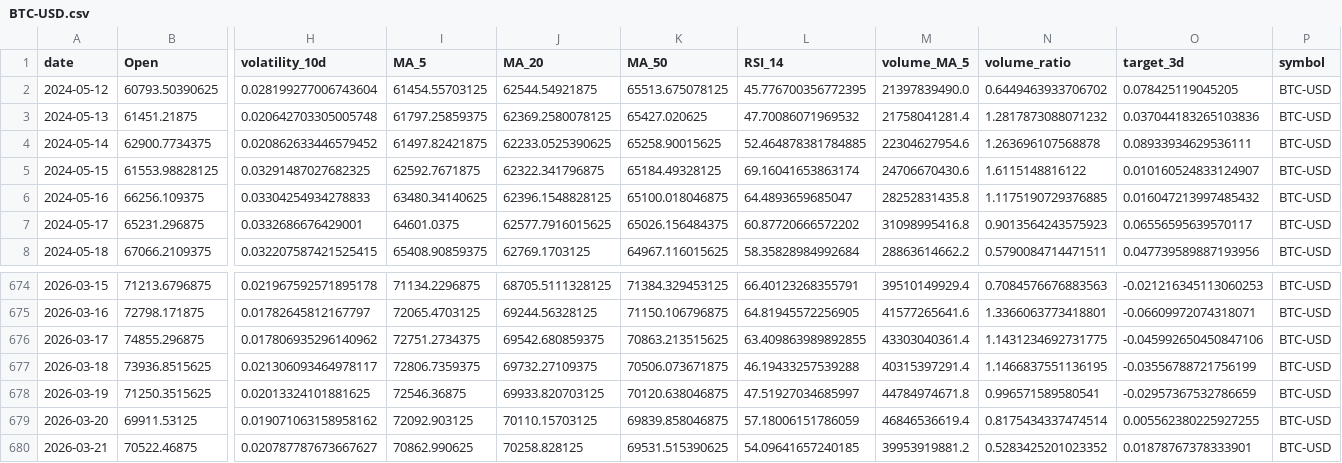
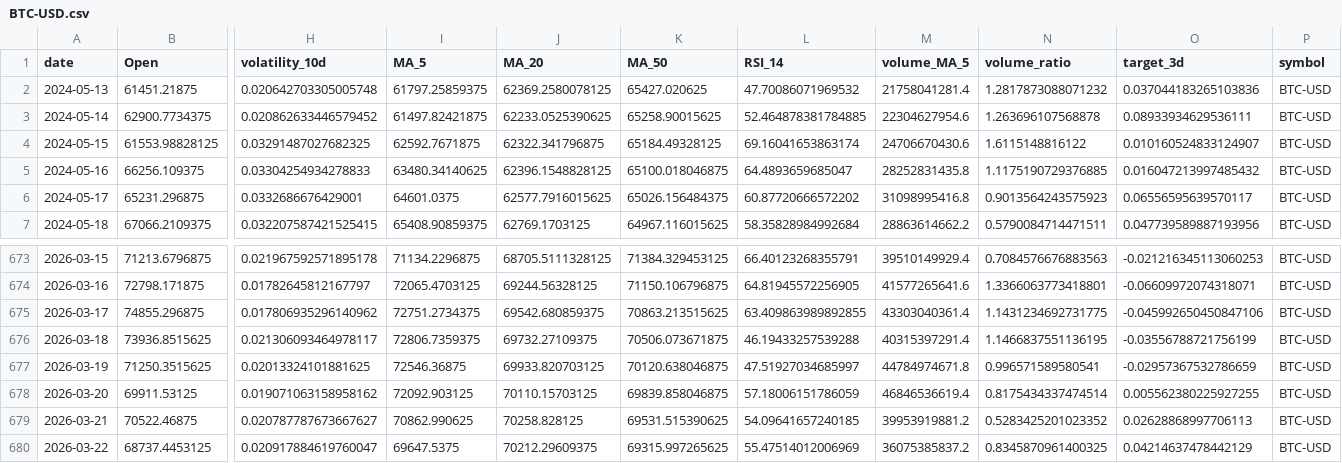
Before and after one commit to Gasthorn/Projet4A_PredictionsBoursieres, a CSV file: data/BTC-USD.csv, drawn as a sheet; only a part is shown, gaps mark what is left out; removed rows and columns are numbered as before the commit, all else as after; rows hold the shown columns only; the diff names each change by its address in the sheet, - before the commit and + after, or states it on an @@ line.

```diff
--- a/data/BTC-USD.csv
+++ b/data/BTC-USD.csv
-row 2: 2024-05-12 | 60793.50390625 | 0.028199277006743604 | 61454.55703125 | 62544.54921875 | 65513.675078125 | 45.776700356772395 | 21397839490.0 | 0.6449463933706702 | 0.078425119045205 | BTC-USD
-O679 (target_3d): 0.01878767378333901
+O679 (target_3d): 0.02628868997706113
+row 680: 2026-03-22 | 68737.4453125 | 0.020917884619760047 | 69647.5375 | 70212.29609375 | 69315.997265625 | 55.47514012006969 | 36075385837.2 | 0.8345870961400325 | 0.04214637478442129 | BTC-USD
```
Also changed, not shown: data/ALL_ACTIONS.csv, data/GOOGL.csv, 6 other files.
